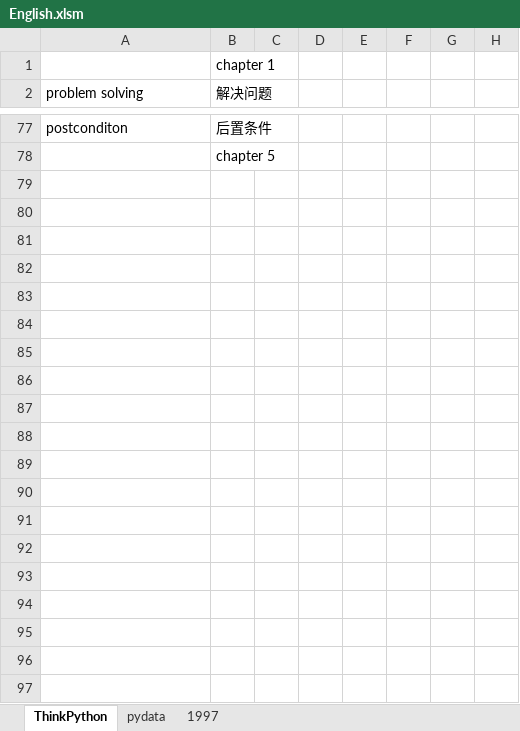
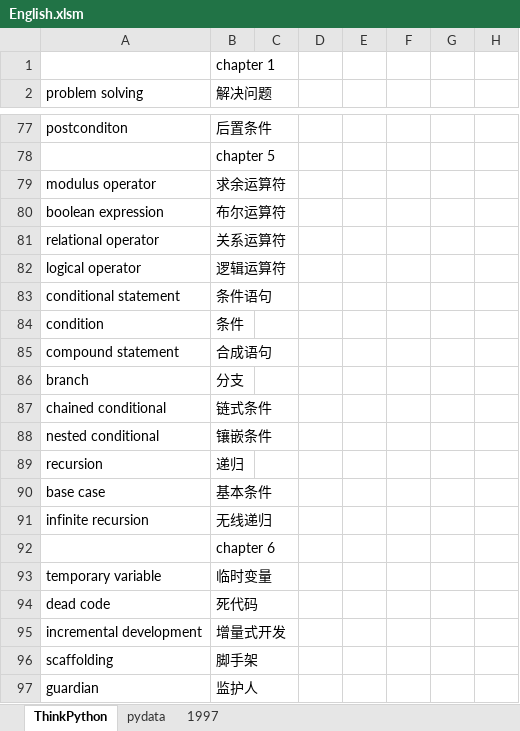
Before and after one commit to Andor-Z/My-Learning-Note, an Excel workbook: English.xlsm, sheet ThinkPython, drawn as a sheet; only a part is shown, gaps mark what is left out; values as stored, in another font and other column widths than the file's, no borders; the diff names each change by its address in the sheet, - before the commit and + after, or states it on an @@ line.

```diff
--- a/English.xlsm (sheet ThinkPython)
+++ b/English.xlsm (sheet ThinkPython)
+row 79: modulus operator | 求余运算符
+row 80: boolean expression | 布尔运算符
+row 81: relational operator | 关系运算符
+row 82: logical operator | 逻辑运算符
+row 83: conditional statement | 条件语句
+row 84: condition | 条件
+row 85: compound statement | 合成语句
+row 86: branch | 分支
+row 87: chained conditional | 链式条件
+row 88: nested conditional | 镶嵌条件
+row 89: recursion | 递归
+row 90: base case | 基本条件
+row 91: infinite recursion | 无线递归
+row 92:  | chapter 6
+row 93: temporary variable | 临时变量
+row 94: dead code | 死代码
+row 95: incremental development | 增量式开发
+row 96: scaffolding | 脚手架
+row 97: guardian | 监护人
```
Also changed, not shown: 学习管理20151013.xlsm, 2 other files.
